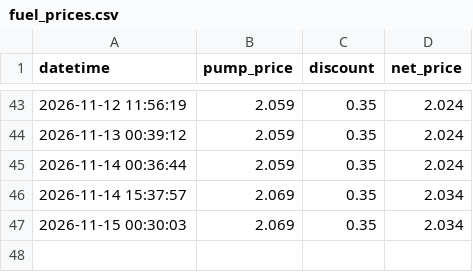
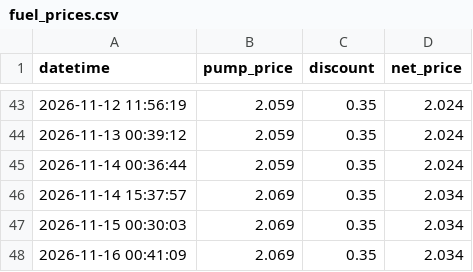
Before and after one commit to SimonLam3/Brandstof-Dashbord, a CSV file: fuel_prices.csv, drawn as a sheet; only a part is shown, gaps mark what is left out; the diff names each change by its address in the sheet, - before the commit and + after, or states it on an @@ line.

```diff
--- a/fuel_prices.csv
+++ b/fuel_prices.csv
+row 48: 2026-11-16 00:41:09 | 2.069 | 0.35 | 2.034
```
Also changed, not shown: 1 other file.
